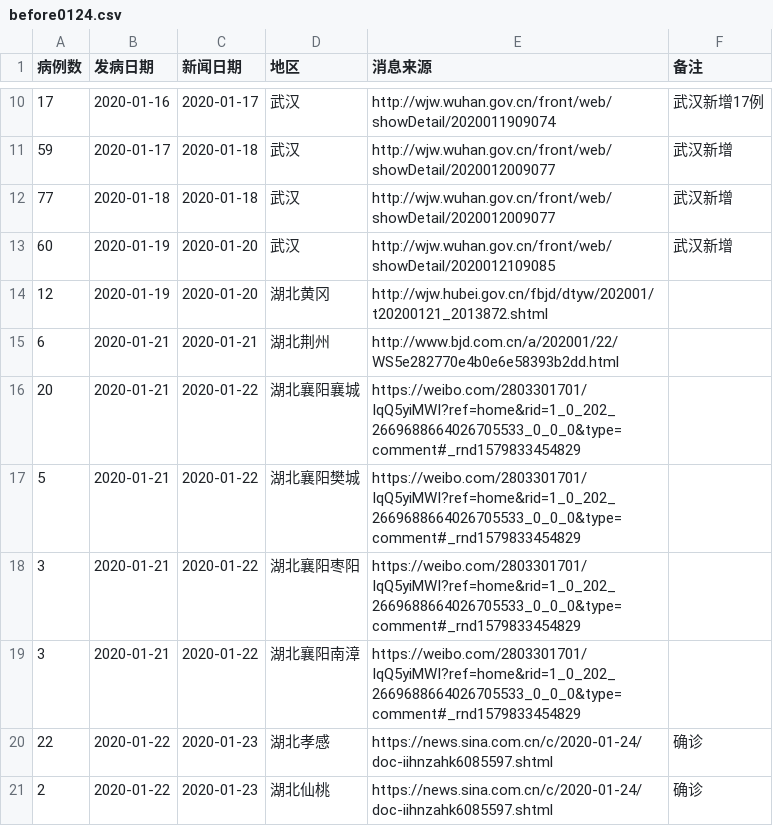
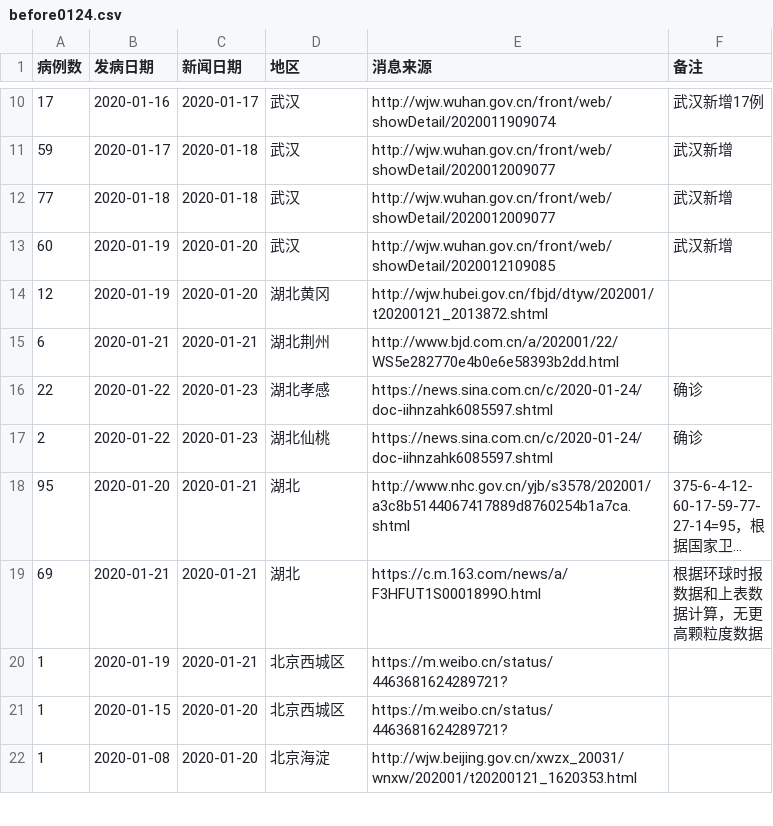
Before and after one commit to yuqianma/ncov-map, a CSV file: public/before0124.csv, drawn as a sheet; only a part is shown, gaps mark what is left out; the shorter side is filled out with more unchanged rows; long unchanged cells end in ….

Commit message:
fix: remove suspected data & merge some locations

```diff
--- a/public/before0124.csv
+++ b/public/before0124.csv
@@ -15,6 +15,2 @@
 6,2020-01-21,2020-01-21,湖北荆州,http://www.bjd.com.cn/a/202001/22/WS5e282770e4b0e6e58393b2dd.html,
-20,2020-01-21,2020-01-22,湖北襄阳襄城,https://weibo.com/2803301701/IqQ5yiMWI?ref=home&rid=1_0_202_2669688664026705533_0_0_0&type=comment#_rnd1579833454829,
-5,2020-01-21,2020-01-22,湖北襄阳樊城,https://weibo.com/2803301701/IqQ5yiMWI?ref=home&rid=1_0_202_2669688664026705533_0_0_0&type=comment#_rnd1579833454829,
-3,2020-01-21,2020-01-22,湖北襄阳枣阳,https://weibo.com/2803301701/IqQ5yiMWI?ref=home&rid=1_0_202_2669688664026705533_0_0_0&type=comment#_rnd1579833454829,
-3,2020-01-21,2020-01-22,湖北襄阳南漳,https://weibo.com/2803301701/IqQ5yiMWI?ref=home&rid=1_0_202_2669688664026705533_0_0_0&type=comment#_rnd1579833454829,
 22,2020-01-22,2020-01-23,湖北孝感,https://news.sina.com.cn/c/2020-01-24/doc-iihnzahk6085597.shtml,确诊
```
Also changed, not shown: 1 other file.
